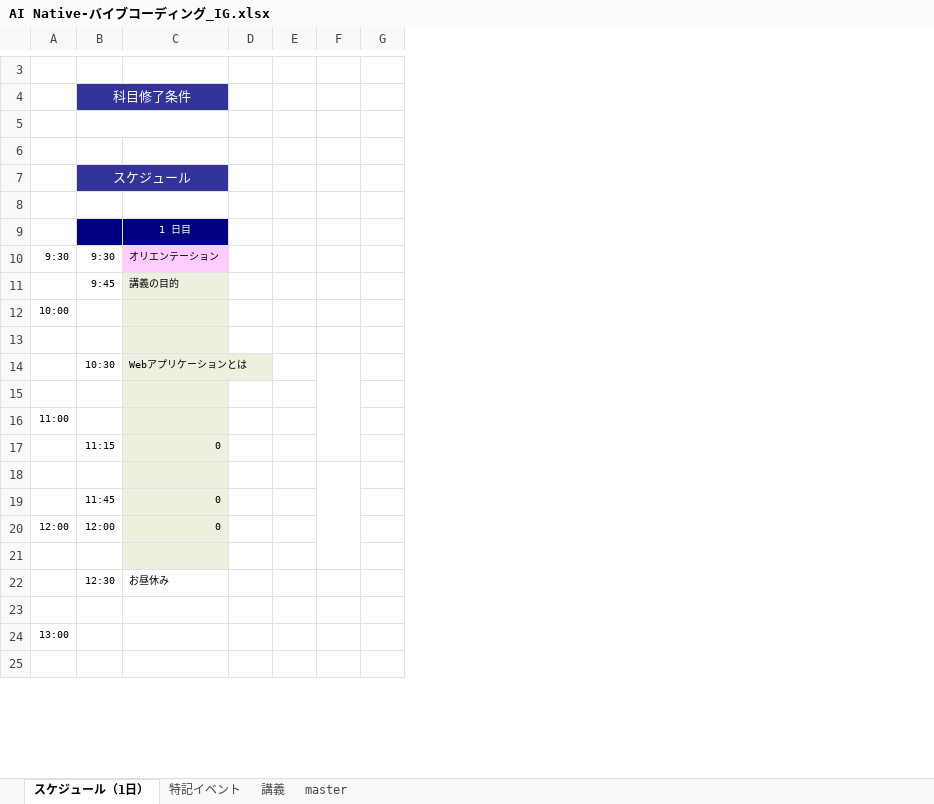
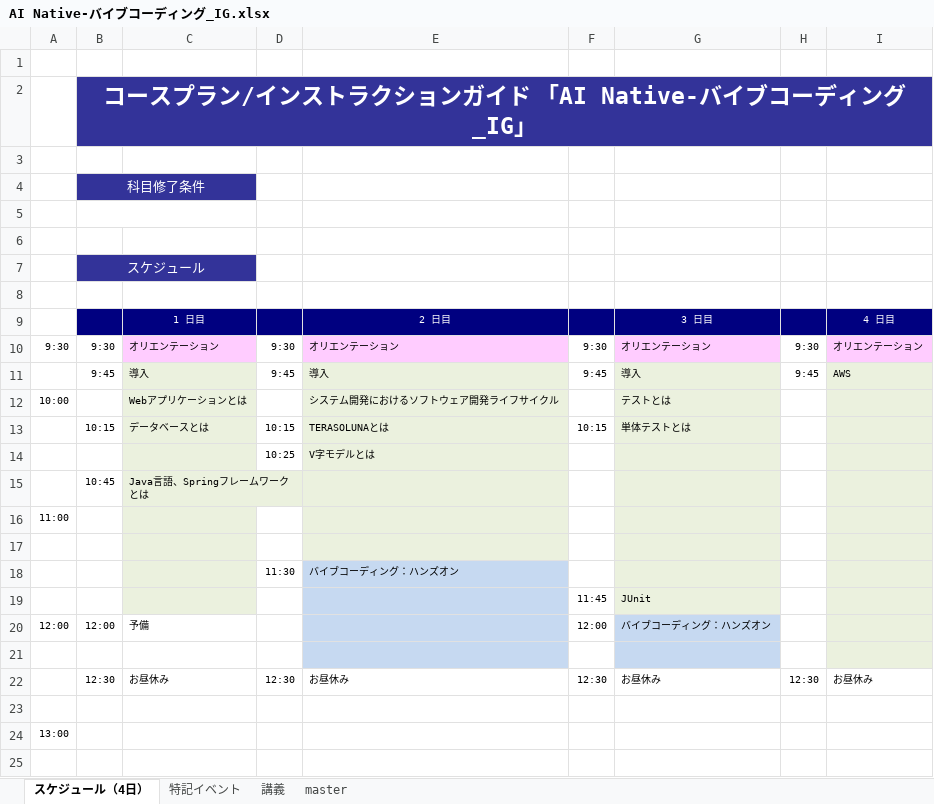
Before and after one commit to nishida2073/ai_navive, an Excel workbook: IG/AI Native-バイブコーディング_IG.xlsx, sheet スケジュール（4日）, drawn as a sheet; only a part is shown, gaps mark what is left out; values as stored, in another font and other column widths than the file's, no borders; removed rows and columns are numbered as before the commit, all else as after; the diff covers the shown part only; the diff names each change by its address in the sheet, - before the commit and + after, or states it on an @@ line.

```diff
--- a/IG/AI Native-バイブコーディング_IG.xlsx (sheet スケジュール（4日）)
+++ b/IG/AI Native-バイブコーディング_IG.xlsx (sheet スケジュール（4日）)
-sheet tab: スケジュール（1日）
+sheet tab: スケジュール（4日）
+column B, row 2: コースプラン/インストラクションガイド 「AI Native-バイブコーディング_IG」; rows 10-11: 9:30 | 9:45; row 15: 10:45; rows 20-22: 12:00 |  | 12:30
+column C, rows 9-12: 1 日目 | オリエンテーション | 導入 | Webアプリケーションとは; row 15: Java言語、Springフレームワークとは; rows 20-22: 予備 |  | お昼休み
+column D, rows 10-11: 9:30 | 9:45; rows 14-18: 10:25 |  |  |  | 11:30; row 22: 12:30
+column E, rows 9-12: 2 日目 | オリエンテーション | 導入 | システム開発におけるソフトウェア開発ライフサイクル; rows 14-18: V字モデルとは |  |  |  | バイブコーディング：ハンズオン; row 22: お昼休み
+column G, rows 9-12: 3 日目 | オリエンテーション | 導入 | テストとは; rows 20-22: バイブコーディング：ハンズオン |  | お昼休み
+column H, rows 10-11: 9:30 | 9:45; row 22: 12:30
-column D, empty
-column E, empty
-column F, empty
-column G, rows 10-12: ｐ |  | ｐ
-row 3: (empty)
-row 4:  | 科目修了条件
-B5:C5 merged
-F2 fill: none
+F2 fill: #333399
-I2 fill: none
+I2 fill: #333399
-row 7:  | スケジュール
+row 4:  | 科目修了条件
+row 5: (empty)
+row 6: (empty)
+row 7:  | スケジュール
+row 8: (empty)
-I9: 1 日目
+I9: 4 日目
-I11: 講義の目的
+I11: AWS
+row 13:  | 10:15 | データベースとは | 10:15 | TERASOLUNAとは | 10:15 | 単体テストとは
-row 14: (empty)
+row 14:  |  |  | 10:25 | V字モデルとは
-row 14:  | 10:30 | Webアプリケーションとは
-row 15: (empty)
+row 15:  | 10:45 | Java言語、Springフレームワークとは
-row 17:  | 11:15 | 0
-F18: 11:45
+F18: (empty)
-I18: 0
+I18: (empty)
+row 19:  |  |  |  |  | 11:45 | JUnit
-I20: 0
+I20: (empty)
```
Also changed, not shown: 1 added row, 3 removed rows, 15 edited cells and cell formats elsewhere in this sheet, sheet 講義, sheet master, sheet 特記イベント, IG/AI Native-生成AI_IG.xlsx, 1 other file.
